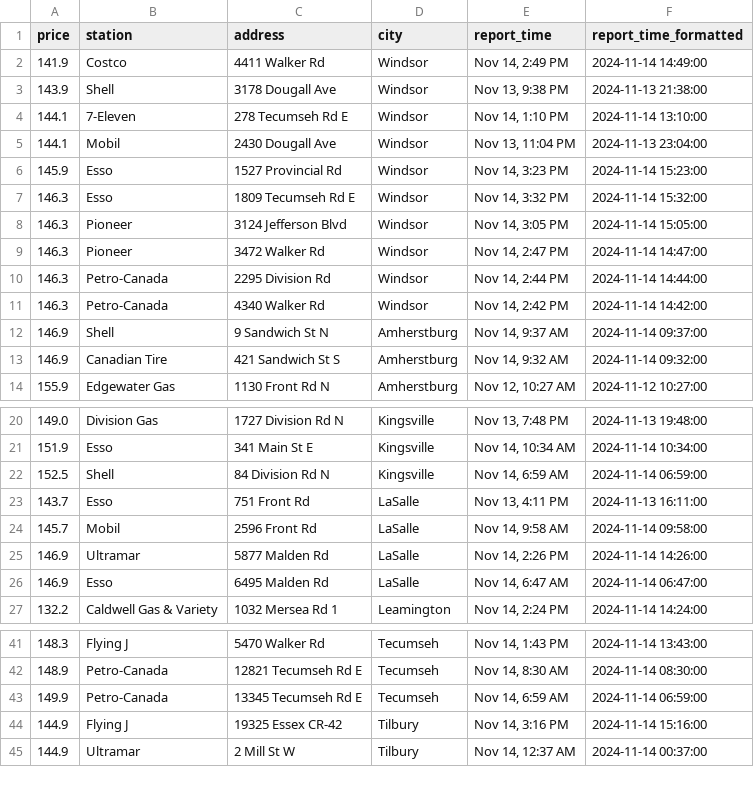
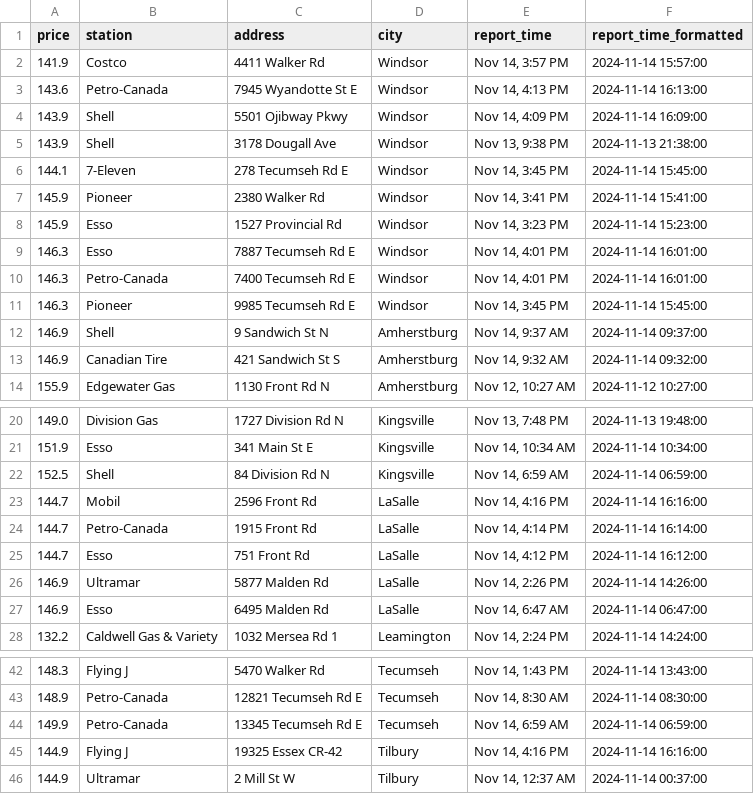
Before and after one commit to shithi30/Gas_Price_QA_CICD_GreatExpect., a CSV file: Today's Fuel Prices.csv, drawn as a sheet; only a part is shown, gaps mark what is left out.

Commit message:
Updated from workflow

```diff
--- a/Today's Fuel Prices.csv
+++ b/Today's Fuel Prices.csv
@@ -1,12 +1,12 @@
 price,station,address,city,report_time,report_time_formatted
-141.9,Costco,4411 Walker Rd,Windsor,"Nov 14, 2:49 PM",2024-11-14 14:49:00
+141.9,Costco,4411 Walker Rd,Windsor,"Nov 14, 3:57 PM",2024-11-14 15:57:00
+143.6,Petro-Canada,7945 Wyandotte St E,Windsor,"Nov 14, 4:13 PM",2024-11-14 16:13:00
+143.9,Shell,5501 Ojibway Pkwy,Windsor,"Nov 14, 4:09 PM",2024-11-14 16:09:00
 143.9,Shell,3178 Dougall Ave,Windsor,"Nov 13, 9:38 PM",2024-11-13 21:38:00
-144.1,7-Eleven,278 Tecumseh Rd E,Windsor,"Nov 14, 1:10 PM",2024-11-14 13:10:00
-144.1,Mobil,2430 Dougall Ave,Windsor,"Nov 13, 11:04 PM",2024-11-13 23:04:00
+144.1,7-Eleven,278 Tecumseh Rd E,Windsor,"Nov 14, 3:45 PM",2024-11-14 15:45:00
+145.9,Pioneer,2380 Walker Rd,Windsor,"Nov 14, 3:41 PM",2024-11-14 15:41:00
 145.9,Esso,1527 Provincial Rd,Windsor,"Nov 14, 3:23 PM",2024-11-14 15:23:00
-146.3,Esso,1809 Tecumseh Rd E,Windsor,"Nov 14, 3:32 PM",2024-11-14 15:32:00
-146.3,Pioneer,3124 Jefferson Blvd,Windsor,"Nov 14, 3:05 PM",2024-11-14 15:05:00
-146.3,Pioneer,3472 Walker Rd,Windsor,"Nov 14, 2:47 PM",2024-11-14 14:47:00
-146.3,Petro-Canada,2295 Division Rd,Windsor,"Nov 14, 2:44 PM",2024-11-14 14:44:00
-146.3,Petro-Canada,4340 Walker Rd,Windsor,"Nov 14, 2:42 PM",2024-11-14 14:42:00
+146.3,Esso,7887 Tecumseh Rd E,Windsor,"Nov 14, 4:01 PM",2024-11-14 16:01:00
+146.3,Petro-Canada,7400 Tecumseh Rd E,Windsor,"Nov 14, 4:01 PM",2024-11-14 16:01:00
+146.3,Pioneer,9985 Tecumseh Rd E,Windsor,"Nov 14, 3:45 PM",2024-11-14 15:45:00
 146.9,Shell,9 Sandwich St N,Amherstburg,"Nov 14, 9:37 AM",2024-11-14 09:37:00
@@ -22,4 +22,5 @@ price,station,address,city,report_time,report_time_formatted
 152.5,Shell,84 Division Rd N,Kingsville,"Nov 14, 6:59 AM",2024-11-14 06:59:00
-143.7,Esso,751 Front Rd,LaSalle,"Nov 13, 4:11 PM",2024-11-13 16:11:00
-145.7,Mobil,2596 Front Rd,LaSalle,"Nov 14, 9:58 AM",2024-11-14 09:58:00
+144.7,Mobil,2596 Front Rd,LaSalle,"Nov 14, 4:16 PM",2024-11-14 16:16:00
+144.7,Petro-Canada,1915 Front Rd,LaSalle,"Nov 14, 4:14 PM",2024-11-14 16:14:00
+144.7,Esso,751 Front Rd,LaSalle,"Nov 14, 4:12 PM",2024-11-14 16:12:00
 146.9,Ultramar,5877 Malden Rd,LaSalle,"Nov 14, 2:26 PM",2024-11-14 14:26:00
@@ -43,3 +44,3 @@ price,station,address,city,report_time,report_time_formatted
 149.9,Petro-Canada,13345 Tecumseh Rd E,Tecumseh,"Nov 14, 6:59 AM",2024-11-14 06:59:00
-144.9,Flying J,19325 Essex CR-42,Tilbury,"Nov 14, 3:16 PM",2024-11-14 15:16:00
+144.9,Flying J,19325 Essex CR-42,Tilbury,"Nov 14, 4:16 PM",2024-11-14 16:16:00
 144.9,Ultramar,2 Mill St W,Tilbury,"Nov 14, 12:37 AM",2024-11-14 00:37:00
```
